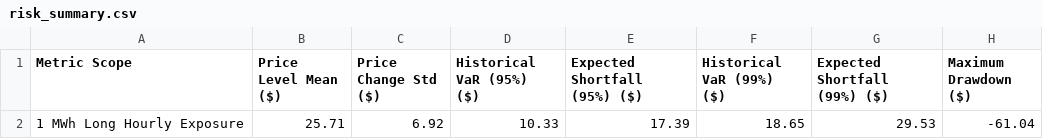
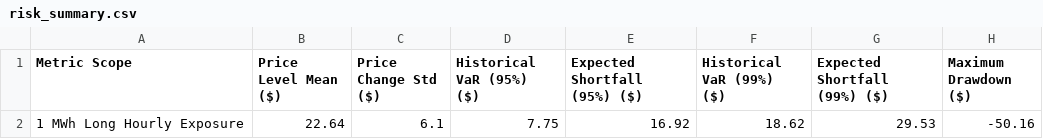
Before and after one commit to sebastiankloder-web/ercot-power-risk-analytics, a CSV file: results/tables/risk_summary.csv, drawn as a sheet.

```diff
--- a/results/tables/risk_summary.csv
+++ b/results/tables/risk_summary.csv
@@ -1,2 +1,2 @@
 Metric Scope,Price Level Mean ($),Price Change Std ($),Historical VaR (95%) ($),Expected Shortfall (95%) ($),Historical VaR (99%) ($),Expected Shortfall (99%) ($),Maximum Drawdown ($)
-1 MWh Long Hourly Exposure,25.71,6.92,10.33,17.39,18.65,29.53,-61.04
+1 MWh Long Hourly Exposure,22.64,6.1,7.75,16.92,18.62,29.53,-50.16
```
Also changed, not shown: data/processed/hourly_prices.csv, results/tables/event_analysis_summary.csv, 6 other files.
